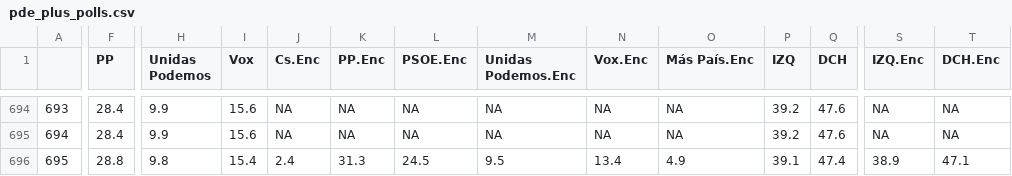
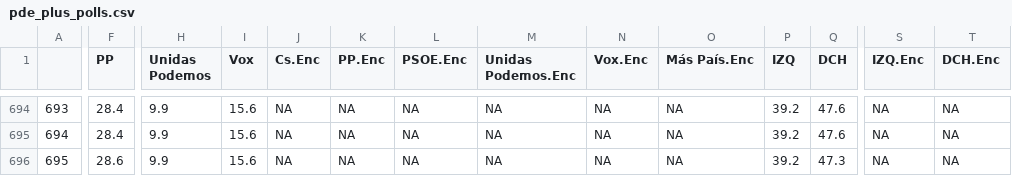
Before and after one commit to endikasatu/promedio_encuestas_esp, a CSV file: data/pde_plus_polls.csv, drawn as a sheet; only a part is shown, gaps mark what is left out; the diff covers the shown part only; the diff names each change by its address in the sheet, - before the commit and + after, or states it on an @@ line.

```diff
--- a/data/pde_plus_polls.csv
+++ b/data/pde_plus_polls.csv
-F696 (PP): 28.8
+F696 (PP): 28.6
-H696 (Unidas Podemos): 9.8
+H696 (Unidas Podemos): 9.9
-I696 (Vox): 15.4
+I696 (Vox): 15.6
-J696 (Cs.Enc): 2.4
+J696 (Cs.Enc): NA
-K696 (PP.Enc): 31.3
+K696 (PP.Enc): NA
-L696 (PSOE.Enc): 24.5
+L696 (PSOE.Enc): NA
-M696 (Unidas Podemos.Enc): 9.5
+M696 (Unidas Podemos.Enc): NA
-N696 (Vox.Enc): 13.4
+N696 (Vox.Enc): NA
-O696 (Más País.Enc): 4.9
+O696 (Más País.Enc): NA
-P696 (IZQ): 39.1
+P696 (IZQ): 39.2
-Q696 (DCH): 47.4
+Q696 (DCH): 47.3
-S696 (IZQ.Enc): 38.9
+S696 (IZQ.Enc): NA
-T696 (DCH.Enc): 47.1
+T696 (DCH.Enc): NA
```
Also changed, not shown: 1 edited cell elsewhere in this file, data/polls.csv, 1 other file.
